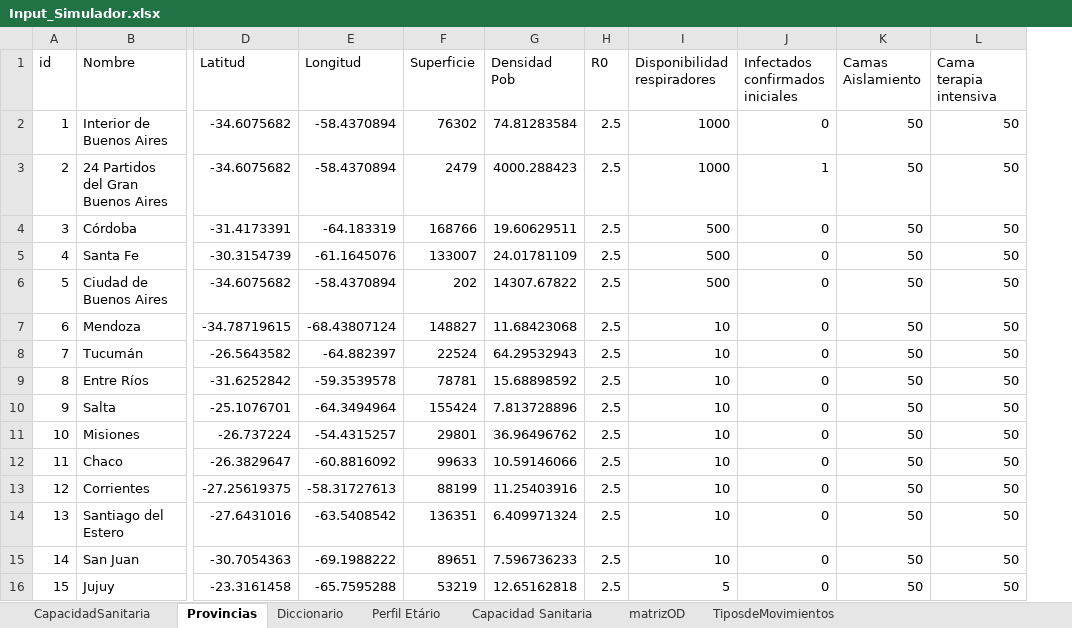
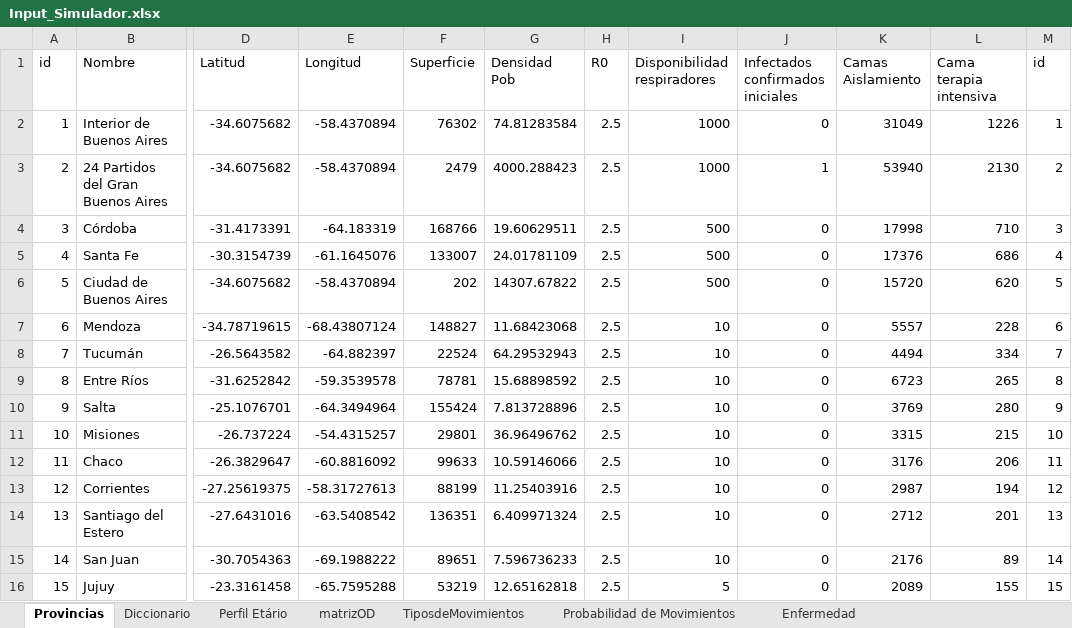
Before and after one commit to patopipp/COVID-19-Simulation-Argentina, an Excel workbook: Data/Input_Simulador.xlsx, sheet Provincias, drawn as a sheet; only a part is shown, gaps mark what is left out; values as stored, in another font and other column widths than the file's, no borders; the diff covers the shown part only; the diff names each change by its address in the sheet, - before the commit and + after, or states it on an @@ line.

```diff
--- a/Data/Input_Simulador.xlsx (sheet Provincias)
+++ b/Data/Input_Simulador.xlsx (sheet Provincias)
-sheet tab: CapacidadSanitaria
@@ sheet tab hidden: Capacidad Sanitaria @@
+column M (id), rows 2-16: 1 | 2 | 3 | 4 | 5 | 6 | 7 | 8 | 9 | 10 | 11 | 12 | 13 | 14 | 15
-K2 (Camas Aislamiento): 50
+K2 (Camas Aislamiento): 31049
-L2 (Cama terapia intensiva): 50
+L2 (Cama terapia intensiva): 1226
-K3 (Camas Aislamiento): 50
+K3 (Camas Aislamiento): 53940
-L3 (Cama terapia intensiva): 50
+L3 (Cama terapia intensiva): 2130
-K4 (Camas Aislamiento): 50
+K4 (Camas Aislamiento): 17998
-L4 (Cama terapia intensiva): 50
+L4 (Cama terapia intensiva): 710
-K5 (Camas Aislamiento): 50
+K5 (Camas Aislamiento): 17376
-L5 (Cama terapia intensiva): 50
+L5 (Cama terapia intensiva): 686
-K6 (Camas Aislamiento): 50
+K6 (Camas Aislamiento): 15720
-L6 (Cama terapia intensiva): 50
+L6 (Cama terapia intensiva): 620
-K7 (Camas Aislamiento): 50
+K7 (Camas Aislamiento): 5557
-L7 (Cama terapia intensiva): 50
+L7 (Cama terapia intensiva): 228
-K8 (Camas Aislamiento): 50
+K8 (Camas Aislamiento): 4494
-L8 (Cama terapia intensiva): 50
+L8 (Cama terapia intensiva): 334
-K9 (Camas Aislamiento): 50
+K9 (Camas Aislamiento): 6723
-L9 (Cama terapia intensiva): 50
+L9 (Cama terapia intensiva): 265
-K10 (Camas Aislamiento): 50
+K10 (Camas Aislamiento): 3769
-L10 (Cama terapia intensiva): 50
+L10 (Cama terapia intensiva): 280
-K11 (Camas Aislamiento): 50
+K11 (Camas Aislamiento): 3315
-L11 (Cama terapia intensiva): 50
+L11 (Cama terapia intensiva): 215
-K12 (Camas Aislamiento): 50
+K12 (Camas Aislamiento): 3176
-L12 (Cama terapia intensiva): 50
+L12 (Cama terapia intensiva): 206
-K13 (Camas Aislamiento): 50
+K13 (Camas Aislamiento): 2987
-L13 (Cama terapia intensiva): 50
+L13 (Cama terapia intensiva): 194
-K14 (Camas Aislamiento): 50
+K14 (Camas Aislamiento): 2712
-L14 (Cama terapia intensiva): 50
+L14 (Cama terapia intensiva): 201
-K15 (Camas Aislamiento): 50
+K15 (Camas Aislamiento): 2176
-L15 (Cama terapia intensiva): 50
+L15 (Cama terapia intensiva): 89
-K16 (Camas Aislamiento): 50
+K16 (Camas Aislamiento): 2089
-L16 (Cama terapia intensiva): 50
+L16 (Cama terapia intensiva): 155
```
Also changed, not shown: 20 edited cells elsewhere in this sheet, 1 other file.
